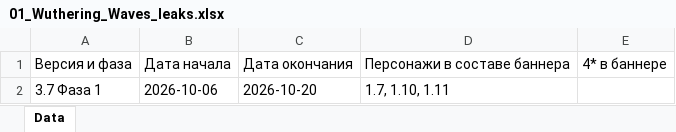
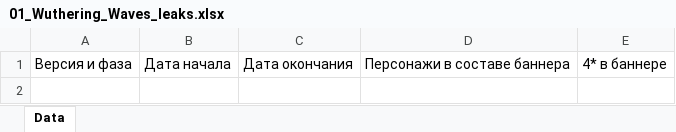
Before and after one commit to sweeety601/G-Codus, an Excel workbook: banners/01_Wuthering_Waves_leaks.xlsx, sheet Data, drawn as a sheet; values as stored, in another font and other column widths than the file's, no borders; the diff names each change by its address in the sheet, - before the commit and + after, or states it on an @@ line.

Commit message:
Admin: update Wuthering Waves leaks

```diff
--- a/banners/01_Wuthering_Waves_leaks.xlsx (sheet Data)
+++ b/banners/01_Wuthering_Waves_leaks.xlsx (sheet Data)
-row 2: 3.7 Фаза 1 | 2026-10-06 | 2026-10-20 | 1.7, 1.10, 1.11
```
